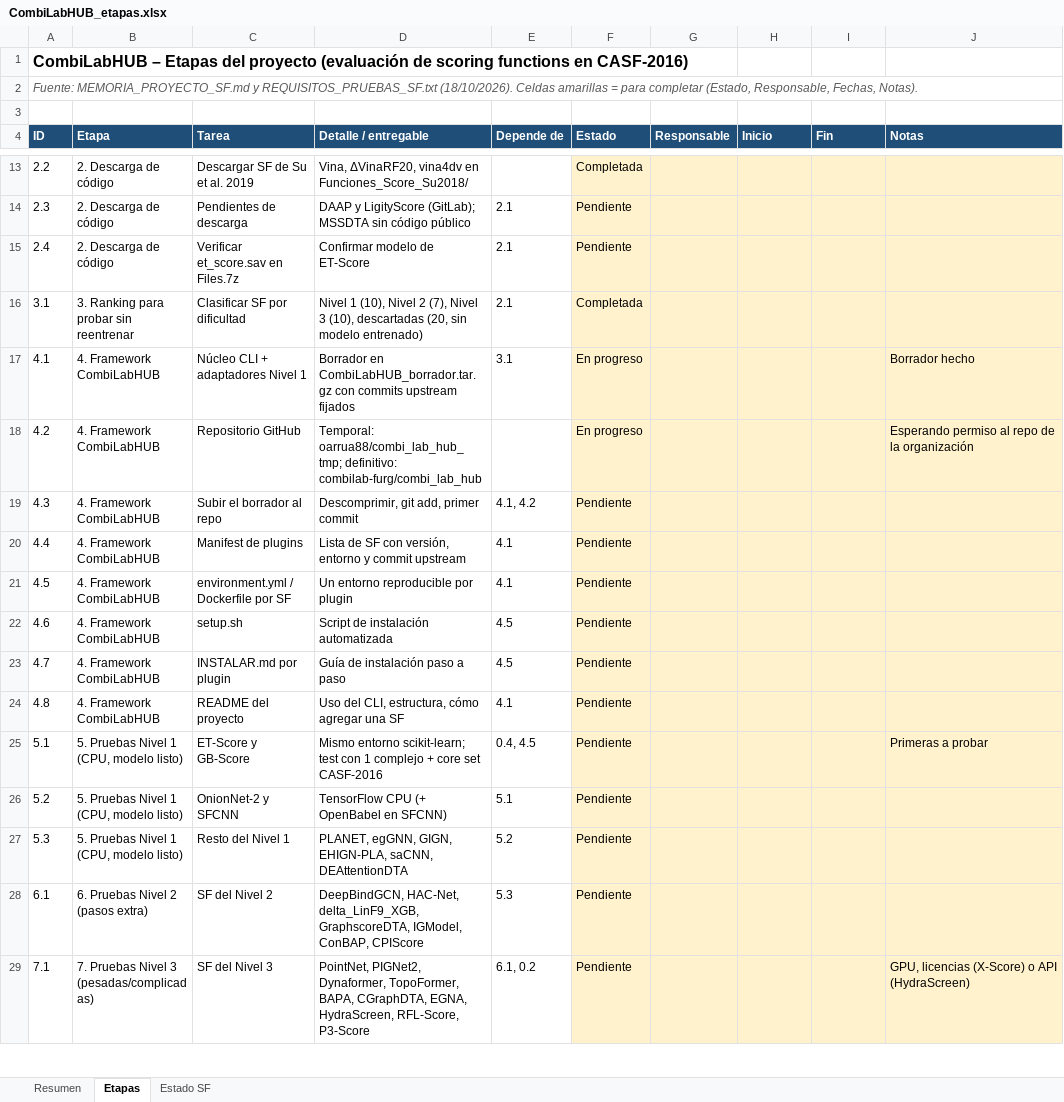
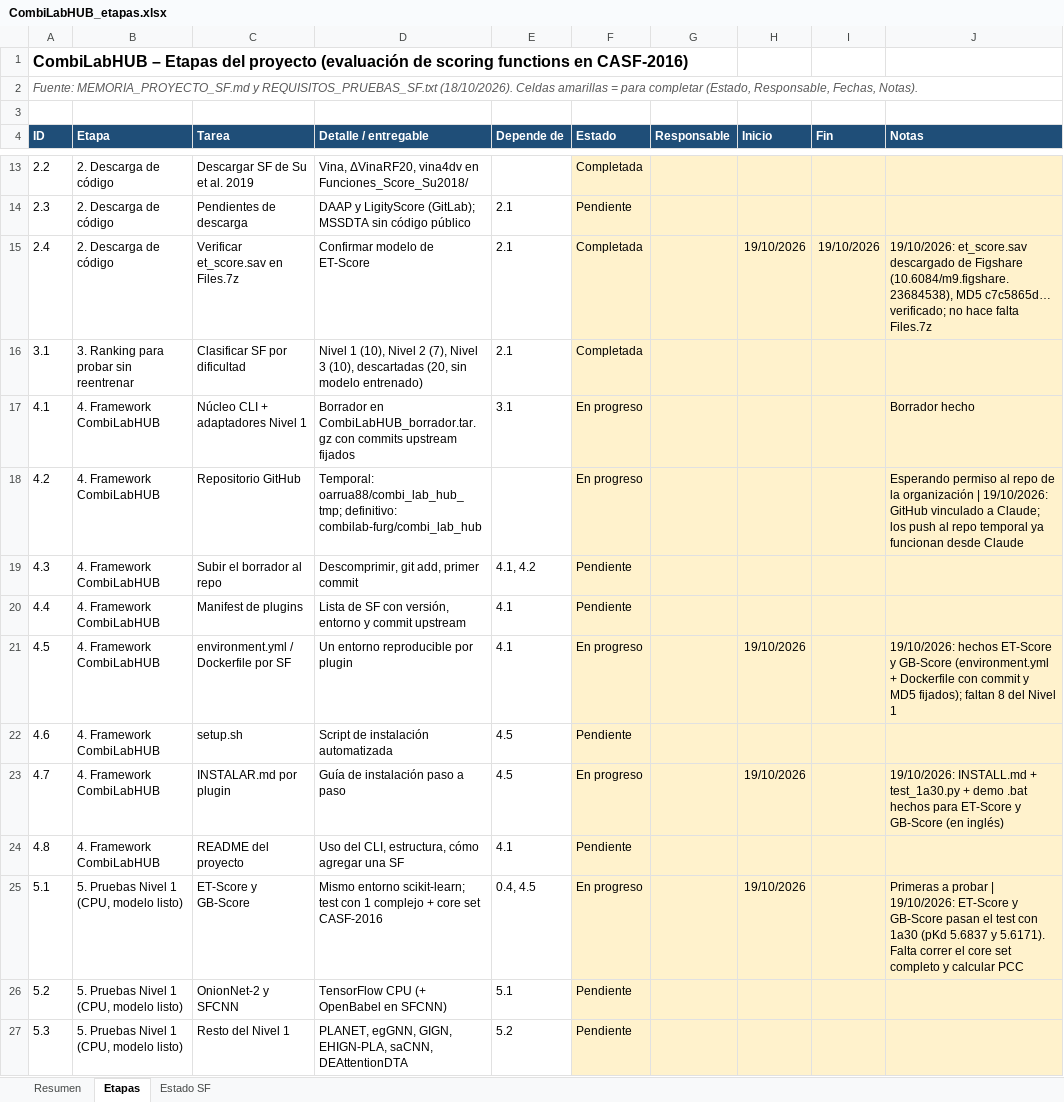
Before and after one commit to oarrua88/combi_lab_hub_tmp, an Excel workbook: docs/CombiLabHUB_etapas.xlsx, sheet Etapas, drawn as a sheet; only a part is shown, gaps mark what is left out; the shorter side is filled out with more unchanged rows; values as stored, in another font and other column widths than the file's, no borders; charts and pictures and conditional formats not drawn; the diff names each change by its address in the sheet, - before the commit and + after, or states it on an @@ line.

```diff
--- a/docs/CombiLabHUB_etapas.xlsx (sheet Etapas)
+++ b/docs/CombiLabHUB_etapas.xlsx (sheet Etapas)
-F15 (Estado): Pendiente
+F15 (Estado): Completada
-H15 (Inicio): (empty)
+H15 (Inicio): 19/10/2026
-I15 (Fin): (empty)
+I15 (Fin): 19/10/2026
-J15 (Notas): (empty)
+J15 (Notas): 19/10/2026: et_score.sav descargado de Figshare (10.6084/m9.figshare.23684538), MD5 c7c5865d… verificado; no hace falta Files.7z
-J18 (Notas): …la organización
+J18 (Notas): …la organización | 19/10/2026: GitHub vinculado a Claude; los push al repo temporal ya funcionan desde Claude
-F21 (Estado): Pendiente
+F21 (Estado): En progreso
-H21 (Inicio): (empty)
+H21 (Inicio): 19/10/2026
-J21 (Notas): (empty)
+J21 (Notas): 19/10/2026: hechos ET-Score y GB-Score (environment.yml + Dockerfile con commit y MD5 fijados); faltan 8 del Nivel 1
-F23 (Estado): Pendiente
+F23 (Estado): En progreso
-H23 (Inicio): (empty)
+H23 (Inicio): 19/10/2026
-J23 (Notas): (empty)
+J23 (Notas): 19/10/2026: INSTALL.md + test_1a30.py + demo .bat hechos para ET-Score y GB-Score (en inglés)
-F25 (Estado): Pendiente
+F25 (Estado): En progreso
-H25 (Inicio): (empty)
+H25 (Inicio): 19/10/2026
-J25 (Notas): …a probar
+J25 (Notas): …a probar | 19/10/2026: ET-Score y GB-Score pasan el test con 1a30 (pKd 5.6837 y 5.6171). Falta correr el core set completo y calcular PCC
```
Also changed, not shown: sheet Resumen, sheet Estado SF, charts or pictures.
